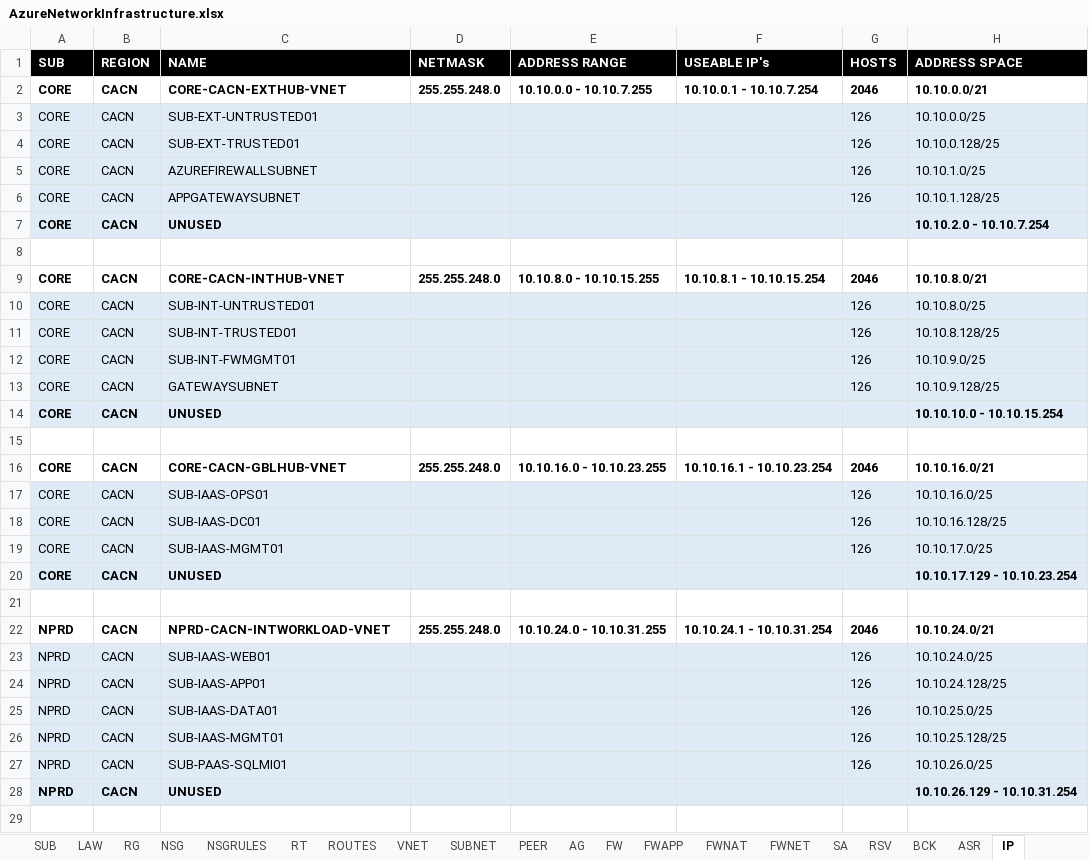
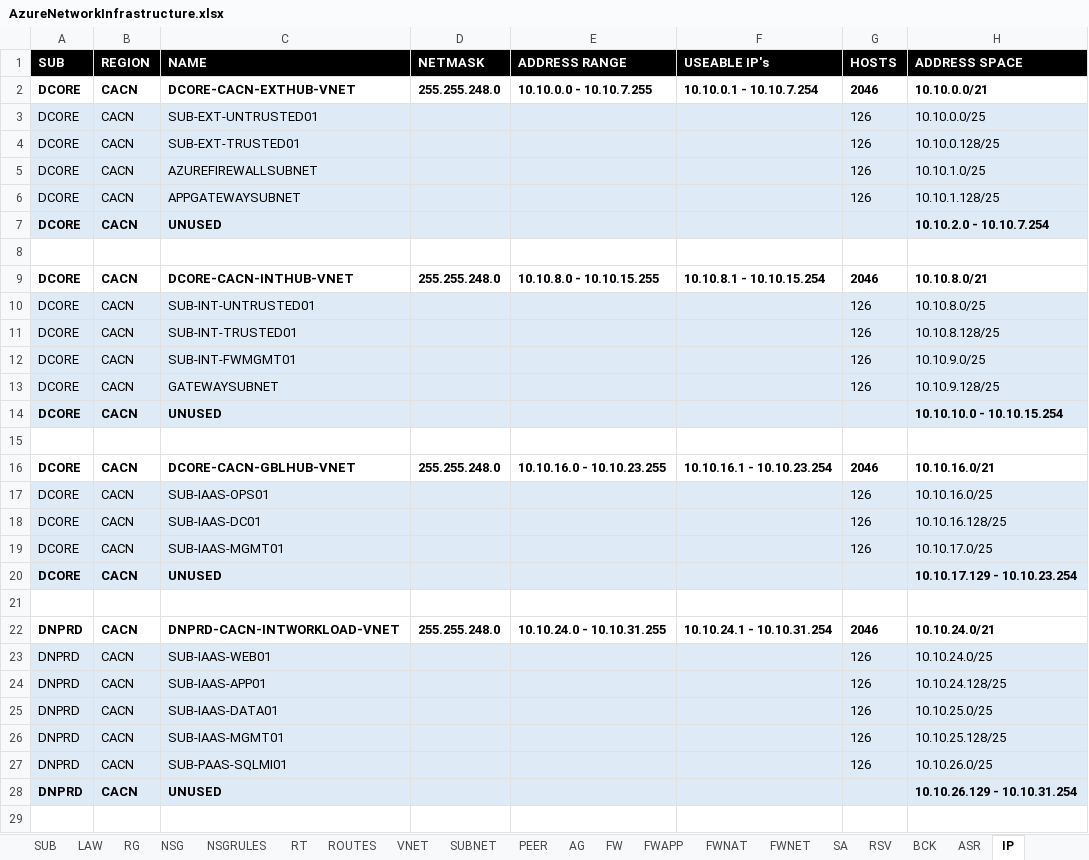
Before and after one commit to KenMorencyTC/TC-Cloud-Team, an Excel workbook: AzureTemplateGenerator/AzureNetworkInfrastructure.xlsx, sheet IP, drawn as a sheet; only a part is shown; values as stored, in another font and other column widths than the file's, no borders; the diff covers the shown part only; the diff names each change by its address in the sheet, - before the commit and + after, or states it on an @@ line.

```diff
--- a/AzureTemplateGenerator/AzureNetworkInfrastructure.xlsx (sheet IP)
+++ b/AzureTemplateGenerator/AzureNetworkInfrastructure.xlsx (sheet IP)
-A2:A7 (SUB): CORE
+A2:A7 (SUB): DCORE
-C2 (NAME): CORE-CACN-EXTHUB-VNET
+C2 (NAME): DCORE-CACN-EXTHUB-VNET
-A9:A14 (SUB): CORE
+A9:A14 (SUB): DCORE
-C9 (NAME): CORE-CACN-INTHUB-VNET
+C9 (NAME): DCORE-CACN-INTHUB-VNET
-A16:A20 (SUB): CORE
+A16:A20 (SUB): DCORE
-C16 (NAME): CORE-CACN-GBLHUB-VNET
+C16 (NAME): DCORE-CACN-GBLHUB-VNET
-A22:A28 (SUB): NPRD
+A22:A28 (SUB): DNPRD
-C22 (NAME): NPRD-CACN-INTWORKLOAD-VNET
+C22 (NAME): DNPRD-CACN-INTWORKLOAD-VNET
```
Also changed, not shown: 70 edited cells elsewhere in this sheet, sheet PEER, sheet SUBNET, sheet RG, sheet VNET, sheet RT, sheet NSG, 10 more sheets, 5 other files.
